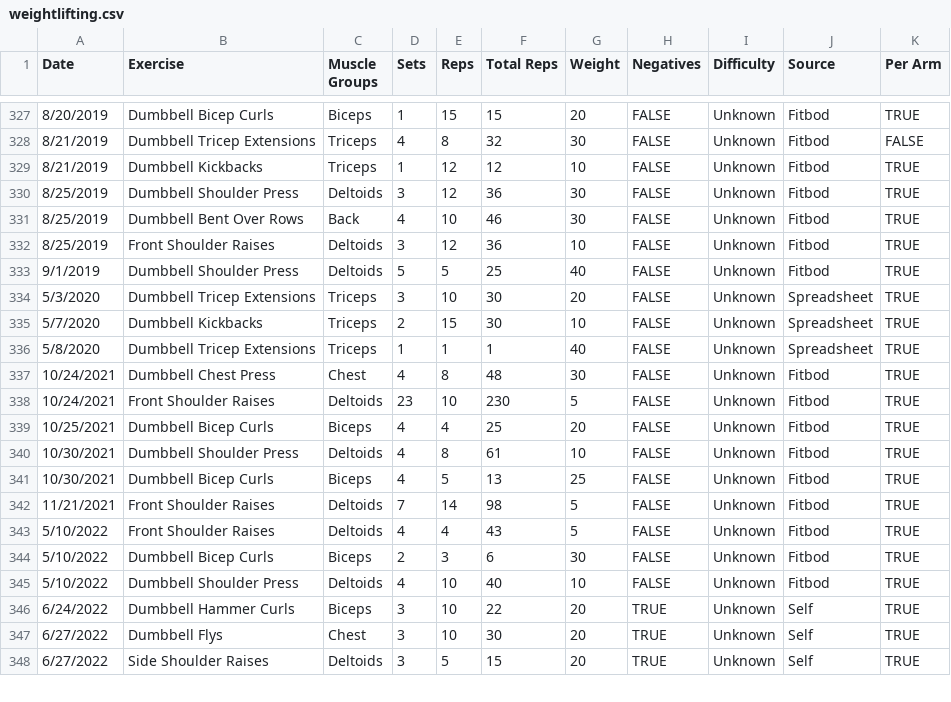
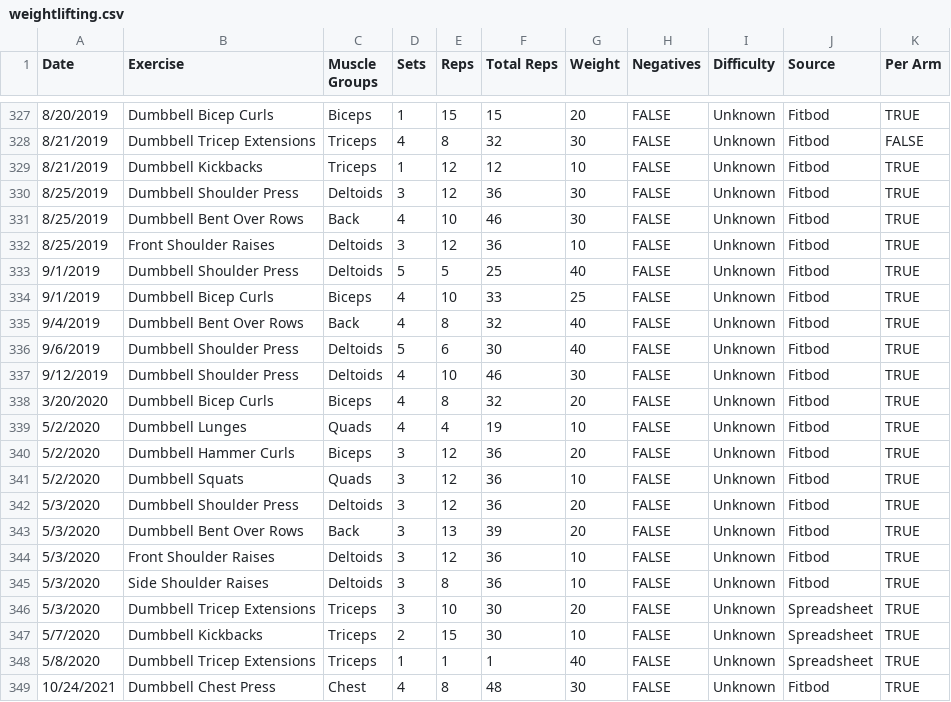
Before and after one commit to jrg94/personal-data, a CSV file: health/weightlifting.csv, drawn as a sheet; only a part is shown, gaps mark what is left out; the shorter side is filled out with more unchanged rows; the diff names each change by its address in the sheet, - before the commit and + after, or states it on an @@ line.

Commit message:
Got to 2020 with historical data

```diff
--- a/health/weightlifting.csv
+++ b/health/weightlifting.csv
+row 334: 9/1/2019 | Dumbbell Bicep Curls | Biceps | 4 | 10 | 33 | 25 | FALSE | Unknown | Fitbod | TRUE
+row 335: 9/4/2019 | Dumbbell Bent Over Rows | Back | 4 | 8 | 32 | 40 | FALSE | Unknown | Fitbod | TRUE
+row 336: 9/6/2019 | Dumbbell Shoulder Press | Deltoids | 5 | 6 | 30 | 40 | FALSE | Unknown | Fitbod | TRUE
+row 337: 9/12/2019 | Dumbbell Shoulder Press | Deltoids | 4 | 10 | 46 | 30 | FALSE | Unknown | Fitbod | TRUE
+row 338: 3/20/2020 | Dumbbell Bicep Curls | Biceps | 4 | 8 | 32 | 20 | FALSE | Unknown | Fitbod | TRUE
+row 339: 5/2/2020 | Dumbbell Lunges | Quads | 4 | 4 | 19 | 10 | FALSE | Unknown | Fitbod | TRUE
+row 340: 5/2/2020 | Dumbbell Hammer Curls | Biceps | 3 | 12 | 36 | 20 | FALSE | Unknown | Fitbod | TRUE
+row 341: 5/2/2020 | Dumbbell Squats | Quads | 3 | 12 | 36 | 10 | FALSE | Unknown | Fitbod | TRUE
+row 342: 5/3/2020 | Dumbbell Shoulder Press | Deltoids | 3 | 12 | 36 | 20 | FALSE | Unknown | Fitbod | TRUE
+row 343: 5/3/2020 | Dumbbell Bent Over Rows | Back | 3 | 13 | 39 | 20 | FALSE | Unknown | Fitbod | TRUE
+row 344: 5/3/2020 | Front Shoulder Raises | Deltoids | 3 | 12 | 36 | 10 | FALSE | Unknown | Fitbod | TRUE
+row 345: 5/3/2020 | Side Shoulder Raises | Deltoids | 3 | 8 | 36 | 10 | FALSE | Unknown | Fitbod | TRUE
```
